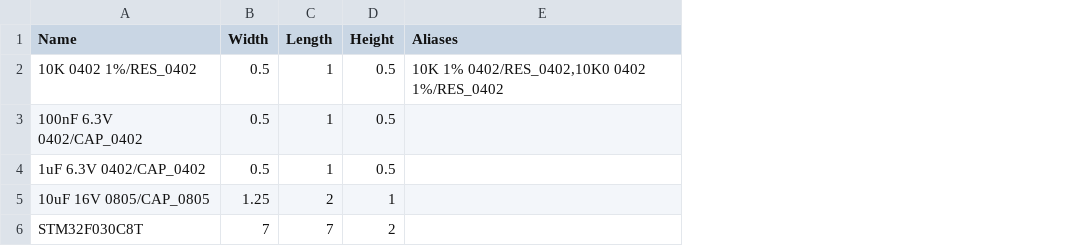
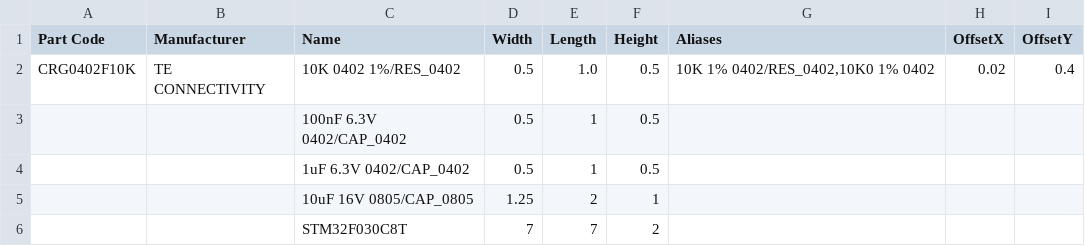
Before and after one commit to hydra/pnpconvert, a CSV file: examples/components.csv, drawn as a sheet; addresses are those after the commit; the diff names each change by its address in the sheet, - before the commit and + after, or states it on an @@ line.

Commit message:
Update example components CSV with part code and manufacturer columns.

```diff
--- a/examples/components.csv
+++ b/examples/components.csv
+column A (Part Code), row 2: CRG0402F10K
+column B (Manufacturer), row 2: TE CONNECTIVITY
+column H (OffsetX), row 2: 0.02
+column I (OffsetY), row 2: 0.4
-E2 (Length): 1
+E2 (Length): 1.0
-G2 (Aliases): 10K 1% 0402/RES_0402,10K0 0402 1%/RES_0402
+G2 (Aliases): 10K 1% 0402/RES_0402,10K0 1% 0402
```
